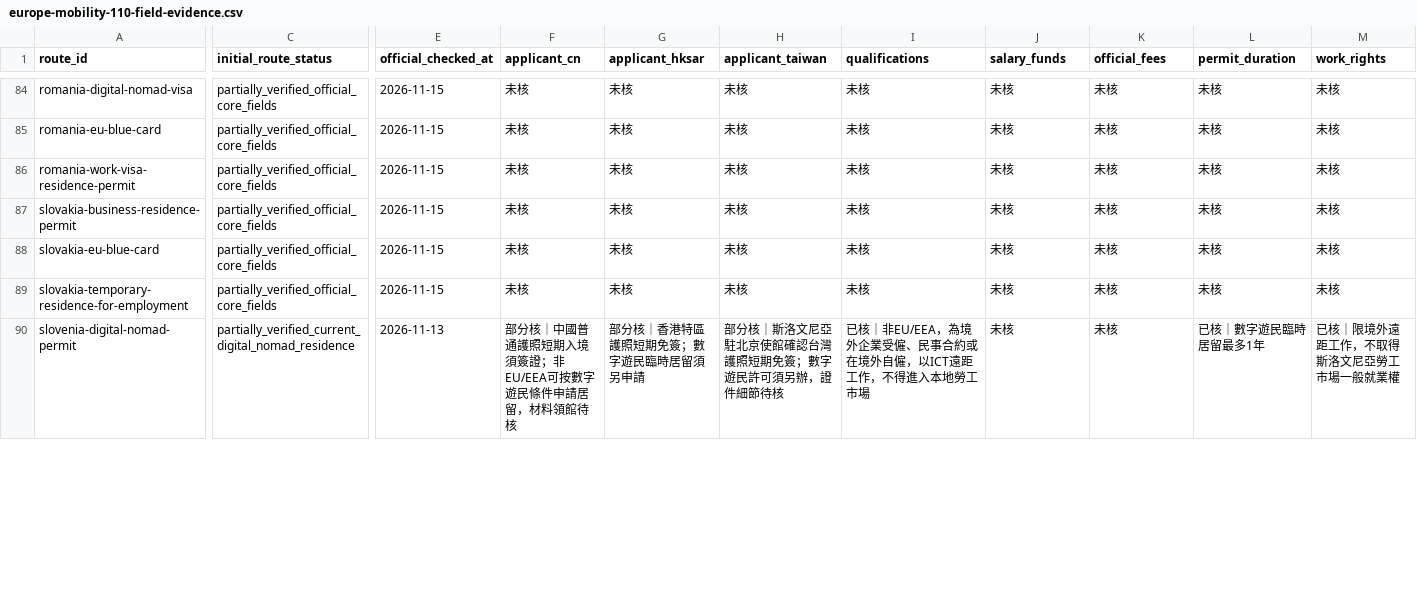
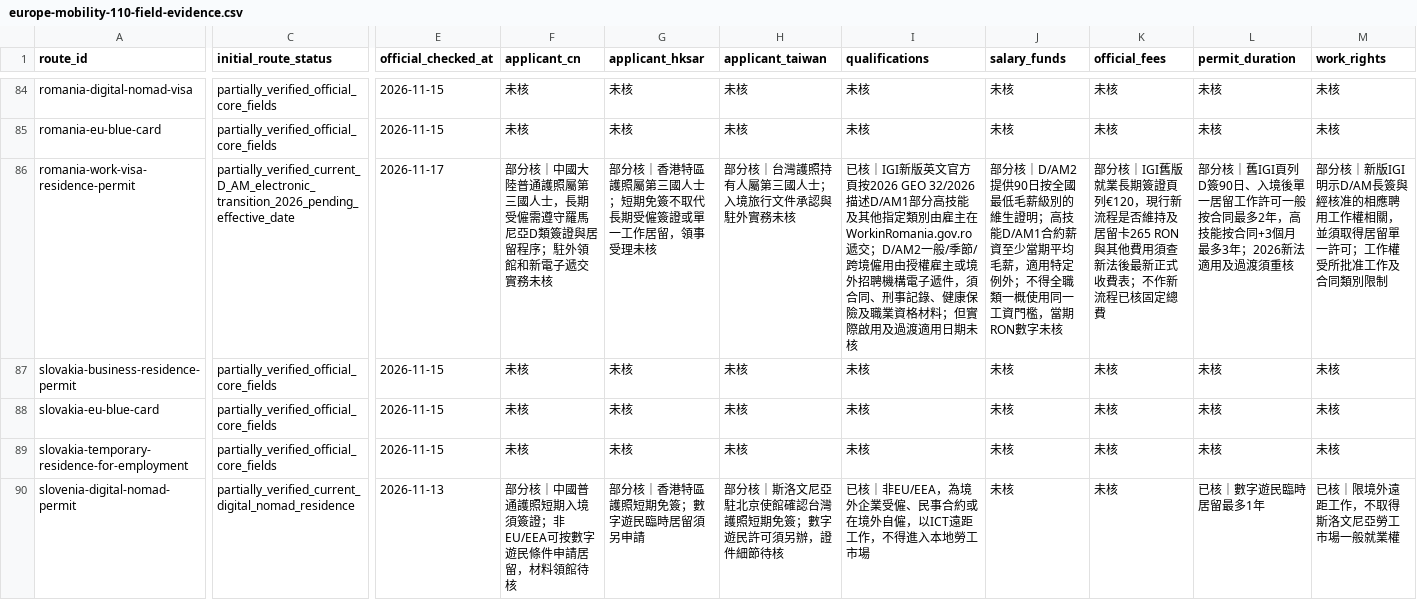
Before and after one commit to OTCoffice/overseas-tutorial-centre-website, a CSV file: docs/europe-mobility-110-field-evidence.csv, drawn as a sheet; only a part is shown, gaps mark what is left out; the diff covers the shown part only; the diff names each change by its address in the sheet, - before the commit and + after, or states it on an @@ line.

Commit message:
audit: deep-check Romania 2026 D/AM transition, Poland and Slovenia EU Blue Cards

```diff
--- a/docs/europe-mobility-110-field-evidence.csv
+++ b/docs/europe-mobility-110-field-evidence.csv
-C86 (initial_route_status): partially_verified_official_core_fields
+C86 (initial_route_status): partially_verified_current_D_AM_electronic_transition_2026_pending_effective_date
-E86 (official_checked_at): 2026-11-15
+E86 (official_checked_at): 2026-11-17
-F86 (applicant_cn): 未核
+F86 (applicant_cn): 部分核｜中國大陸普通護照屬第三國人士，長期受僱需遵守羅馬尼亞D類簽證與居留程序；駐外領館和新電子遞交實務未核
-G86 (applicant_hksar): 未核
+G86 (applicant_hksar): 部分核｜香港特區護照屬第三國人士；短期免簽不取代長期受僱簽證或單一工作居留，領事受理未核
-H86 (applicant_taiwan): 未核
+H86 (applicant_taiwan): 部分核｜台灣護照持有人屬第三國人士；入境旅行文件承認與駐外實務未核
-I86 (qualifications): 未核
+I86 (qualifications): 已核｜IGI新版英文官方頁按2026 GEO 32/2026描述D/AM1部分高技能及其他指定類別由雇主在WorkinRomania.gov.ro遞交；D/AM2一般/季節/跨境僱用由授權雇主或境外招聘機構電子遞件，須合同、刑事記錄、健康保險及職業資格材料；但實際啟用及過渡適用日期未核
-J86 (salary_funds): 未核
+J86 (salary_funds): 部分核｜D/AM2提供90日按全國最低毛薪級別的維生證明；高技能D/AM1合約薪資至少當期平均毛薪，適用特定例外；不得全職類一概使用同一工資門檻，當期RON數字未核
-K86 (official_fees): 未核
+K86 (official_fees): 部分核｜IGI舊版就業長期簽證頁列€120，現行新流程是否維持及居留卡265 RON與其他費用須查新法後最新正式收費表；不作新流程已核固定總費
-L86 (permit_duration): 未核
+L86 (permit_duration): 部分核｜舊IGI頁列D簽90日、入境後單一居留工作許可一般按合同最多2年，高技能按合同+3個月最多3年；2026新法適用及過渡須重核
-M86 (work_rights): 未核
+M86 (work_rights): 部分核｜新版IGI明示D/AM長簽與經核准的相應聘用工作權相關，並須取得居留單一許可；工作權受所批准工作及合同類別限制
```
Also changed, not shown: 39 edited cells elsewhere in this file.
